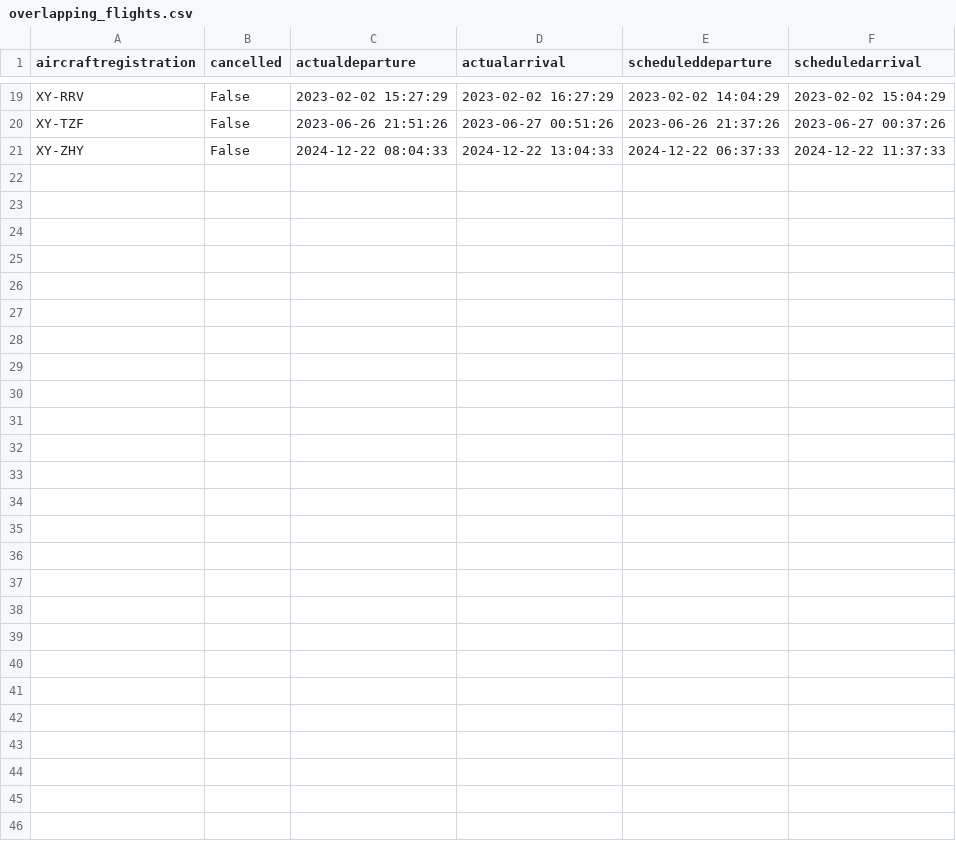
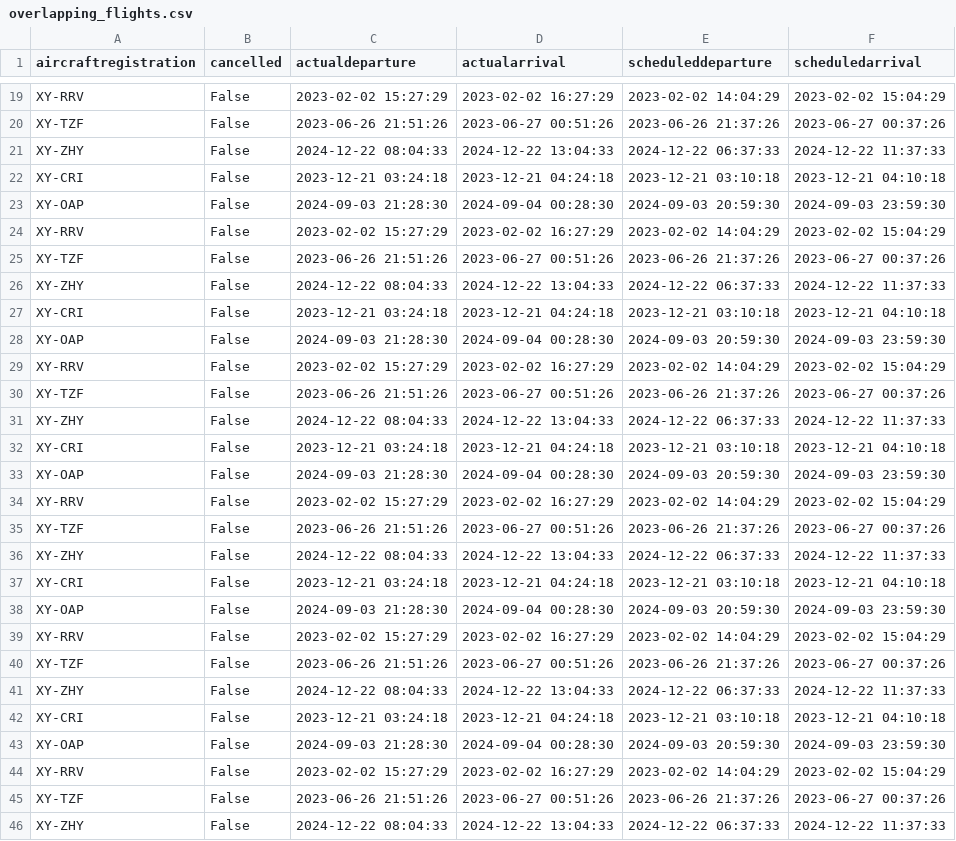
Before and after one commit to onasiscart/Data_Warehousing_Aviation_Analytics, a CSV file: overlapping_flights.csv, drawn as a sheet; only a part is shown, gaps mark what is left out; the diff names each change by its address in the sheet, - before the commit and + after, or states it on an @@ line.

```diff
--- a/overlapping_flights.csv
+++ b/overlapping_flights.csv
+row 22: XY-CRI | False | 2023-12-21 03:24:18 | 2023-12-21 04:24:18 | 2023-12-21 03:10:18 | 2023-12-21 04:10:18
+row 23: XY-OAP | False | 2024-09-03 21:28:30 | 2024-09-04 00:28:30 | 2024-09-03 20:59:30 | 2024-09-03 23:59:30
+row 24: XY-RRV | False | 2023-02-02 15:27:29 | 2023-02-02 16:27:29 | 2023-02-02 14:04:29 | 2023-02-02 15:04:29
+row 25: XY-TZF | False | 2023-06-26 21:51:26 | 2023-06-27 00:51:26 | 2023-06-26 21:37:26 | 2023-06-27 00:37:26
+row 26: XY-ZHY | False | 2024-12-22 08:04:33 | 2024-12-22 13:04:33 | 2024-12-22 06:37:33 | 2024-12-22 11:37:33
+row 27: XY-CRI | False | 2023-12-21 03:24:18 | 2023-12-21 04:24:18 | 2023-12-21 03:10:18 | 2023-12-21 04:10:18
+row 28: XY-OAP | False | 2024-09-03 21:28:30 | 2024-09-04 00:28:30 | 2024-09-03 20:59:30 | 2024-09-03 23:59:30
+row 29: XY-RRV | False | 2023-02-02 15:27:29 | 2023-02-02 16:27:29 | 2023-02-02 14:04:29 | 2023-02-02 15:04:29
+row 30: XY-TZF | False | 2023-06-26 21:51:26 | 2023-06-27 00:51:26 | 2023-06-26 21:37:26 | 2023-06-27 00:37:26
+row 31: XY-ZHY | False | 2024-12-22 08:04:33 | 2024-12-22 13:04:33 | 2024-12-22 06:37:33 | 2024-12-22 11:37:33
+row 32: XY-CRI | False | 2023-12-21 03:24:18 | 2023-12-21 04:24:18 | 2023-12-21 03:10:18 | 2023-12-21 04:10:18
+row 33: XY-OAP | False | 2024-09-03 21:28:30 | 2024-09-04 00:28:30 | 2024-09-03 20:59:30 | 2024-09-03 23:59:30
+row 34: XY-RRV | False | 2023-02-02 15:27:29 | 2023-02-02 16:27:29 | 2023-02-02 14:04:29 | 2023-02-02 15:04:29
+row 35: XY-TZF | False | 2023-06-26 21:51:26 | 2023-06-27 00:51:26 | 2023-06-26 21:37:26 | 2023-06-27 00:37:26
+row 36: XY-ZHY | False | 2024-12-22 08:04:33 | 2024-12-22 13:04:33 | 2024-12-22 06:37:33 | 2024-12-22 11:37:33
+row 37: XY-CRI | False | 2023-12-21 03:24:18 | 2023-12-21 04:24:18 | 2023-12-21 03:10:18 | 2023-12-21 04:10:18
+row 38: XY-OAP | False | 2024-09-03 21:28:30 | 2024-09-04 00:28:30 | 2024-09-03 20:59:30 | 2024-09-03 23:59:30
+row 39: XY-RRV | False | 2023-02-02 15:27:29 | 2023-02-02 16:27:29 | 2023-02-02 14:04:29 | 2023-02-02 15:04:29
+row 40: XY-TZF | False | 2023-06-26 21:51:26 | 2023-06-27 00:51:26 | 2023-06-26 21:37:26 | 2023-06-27 00:37:26
+row 41: XY-ZHY | False | 2024-12-22 08:04:33 | 2024-12-22 13:04:33 | 2024-12-22 06:37:33 | 2024-12-22 11:37:33
+row 42: XY-CRI | False | 2023-12-21 03:24:18 | 2023-12-21 04:24:18 | 2023-12-21 03:10:18 | 2023-12-21 04:10:18
+row 43: XY-OAP | False | 2024-09-03 21:28:30 | 2024-09-04 00:28:30 | 2024-09-03 20:59:30 | 2024-09-03 23:59:30
+row 44: XY-RRV | False | 2023-02-02 15:27:29 | 2023-02-02 16:27:29 | 2023-02-02 14:04:29 | 2023-02-02 15:04:29
+row 45: XY-TZF | False | 2023-06-26 21:51:26 | 2023-06-27 00:51:26 | 2023-06-26 21:37:26 | 2023-06-27 00:37:26
+row 46: XY-ZHY | False | 2024-12-22 08:04:33 | 2024-12-22 13:04:33 | 2024-12-22 06:37:33 | 2024-12-22 11:37:33
```
Also changed, not shown: 4 other files.
